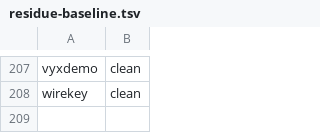
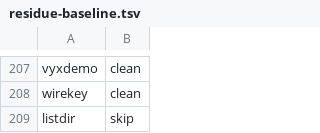
Before and after one commit to vyrn-lang/vyrn, a TSV file: rfcs/census/residue-baseline.tsv, drawn as a sheet; only a part is shown, gaps mark what is left out; the diff names each change by its address in the sheet, - before the commit and + after, or states it on an @@ line.

Commit message:
listDir lists over fd_readdir on the wasm target, and the embedded host answers it

```diff
--- a/rfcs/census/residue-baseline.tsv
+++ b/rfcs/census/residue-baseline.tsv
+row 209: listdir | skip
```
Also changed, not shown: 11 other files.
